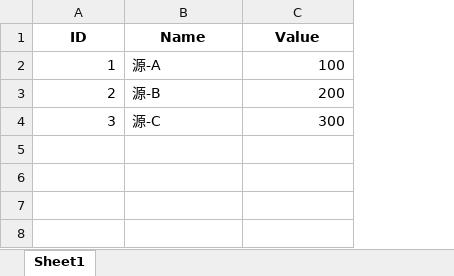
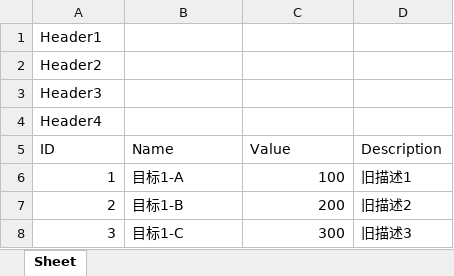
Before and after one commit to Chacat68/gametools, an Excel workbook: test_config_sync/target1/test1.xlsx, sheet Sheet, drawn as a sheet; values as stored, in another font and other column widths than the file's, no borders; addresses are those after the commit; the diff names each change by its address in the sheet, - before the commit and + after, or states it on an @@ line.

```diff
--- a/test_config_sync/target1/test1.xlsx (sheet Sheet)
+++ b/test_config_sync/target1/test1.xlsx (sheet Sheet)
-sheet tab: Sheet1
+sheet tab: Sheet
+column D (Description), rows 6-8: 旧描述1 | 旧描述2 | 旧描述3
+row 1: Header1
+row 2: Header2
+row 3: Header3
+row 4: Header4
@@ A5:C5 bold: on → off, alignment: center → left @@
-B6 (Name): 源-A
+B6 (Name): 目标1-A
-B7 (Name): 源-B
+B7 (Name): 目标1-B
-B8 (Name): 源-C
+B8 (Name): 目标1-C
```
Also changed, not shown: test_config_sync/source/test1.xlsx, test_config_sync/source/test2.xlsx, 10 other files.
